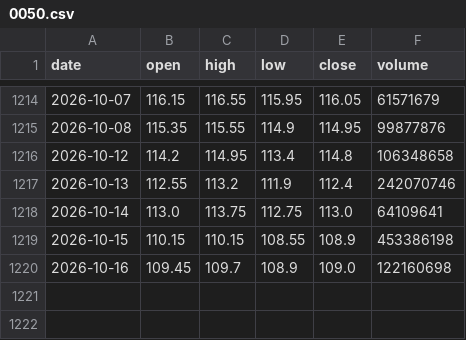
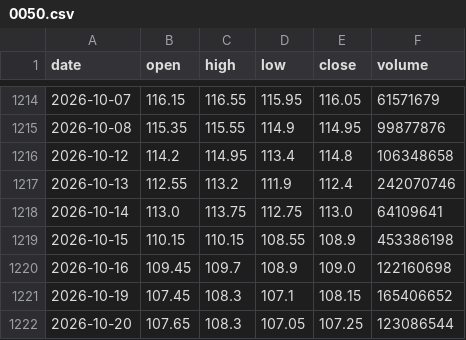
Before and after one commit to ShibaKen223/Investment-Project, a CSV file: data/history/0050.csv, drawn as a sheet; only a part is shown, gaps mark what is left out.

```diff
--- a/data/history/0050.csv
+++ b/data/history/0050.csv
@@ -1220 +1220,3 @@ date,open,high,low,close,volume
 2026-10-16,109.45,109.7,108.9,109.0,122160698
+2026-10-19,107.45,108.3,107.1,108.15,165406652
+2026-10-20,107.65,108.3,107.05,107.25,123086544
```
Also changed, not shown: data/history/2308.csv, data/history/2330.csv, 56 other files.
